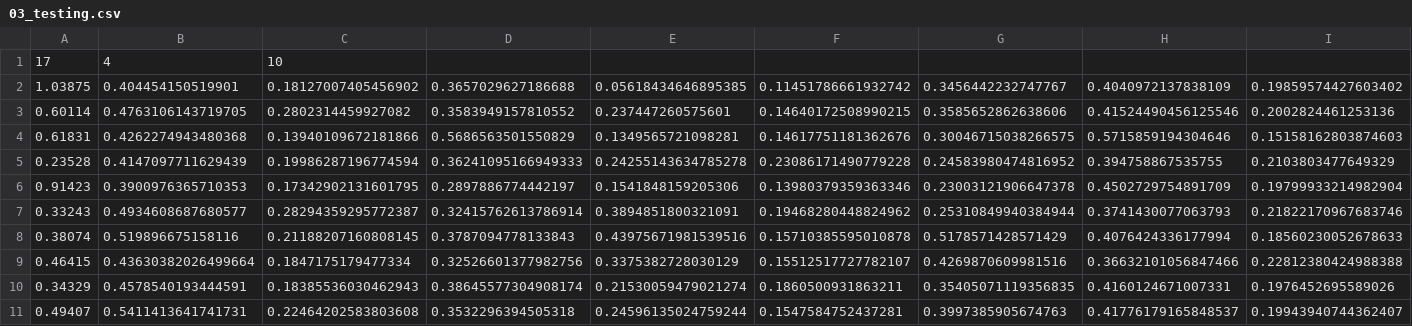
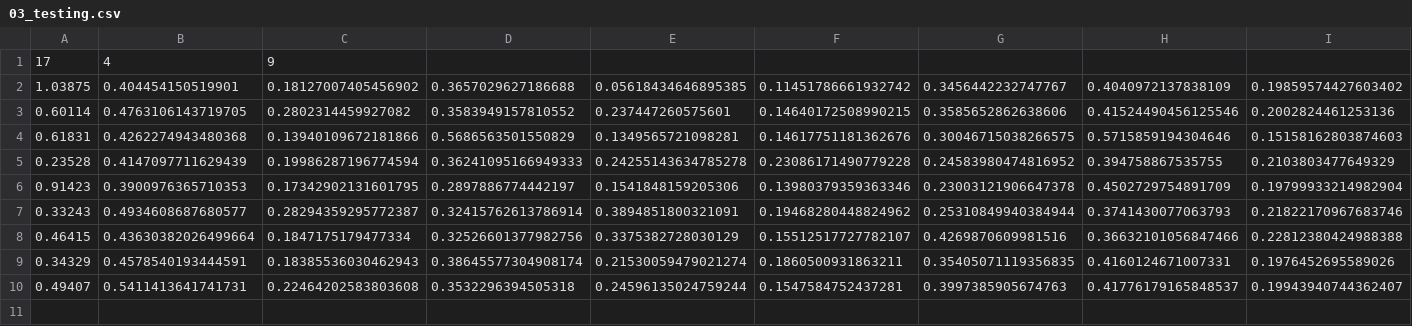
Before and after one commit to OMGCA/Benson, a CSV file: Algorithm_Training/03_testing.csv, drawn as a sheet; only a part is shown; rows hold the shown columns only; the diff names each change by its address in the sheet, - before the commit and + after, or states it on an @@ line.

```diff
--- a/Algorithm_Training/03_testing.csv
+++ b/Algorithm_Training/03_testing.csv
-C1: 10
+C1: 9
-row 8: 0.38074 | 0.519896675158116 | 0.21188207160808145 | 0.3787094778133843 | 0.43975671981539516 | 0.15710385595010878 | 0.5178571428571429 | 0.4076424336177994 | 0.18560230052678633
```
Also changed, not shown: Algorithm_Training/01_training.csv, Algorithm_Training/02_validation.csv, 8 other files.
